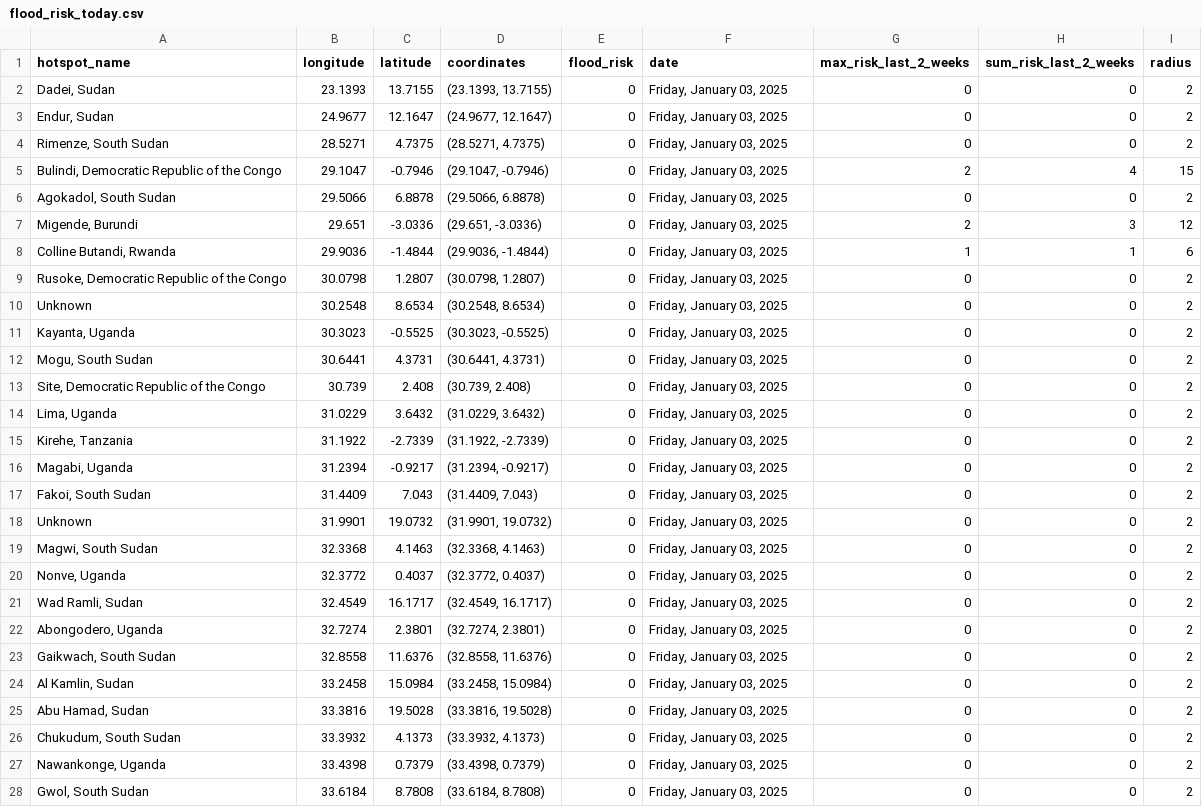
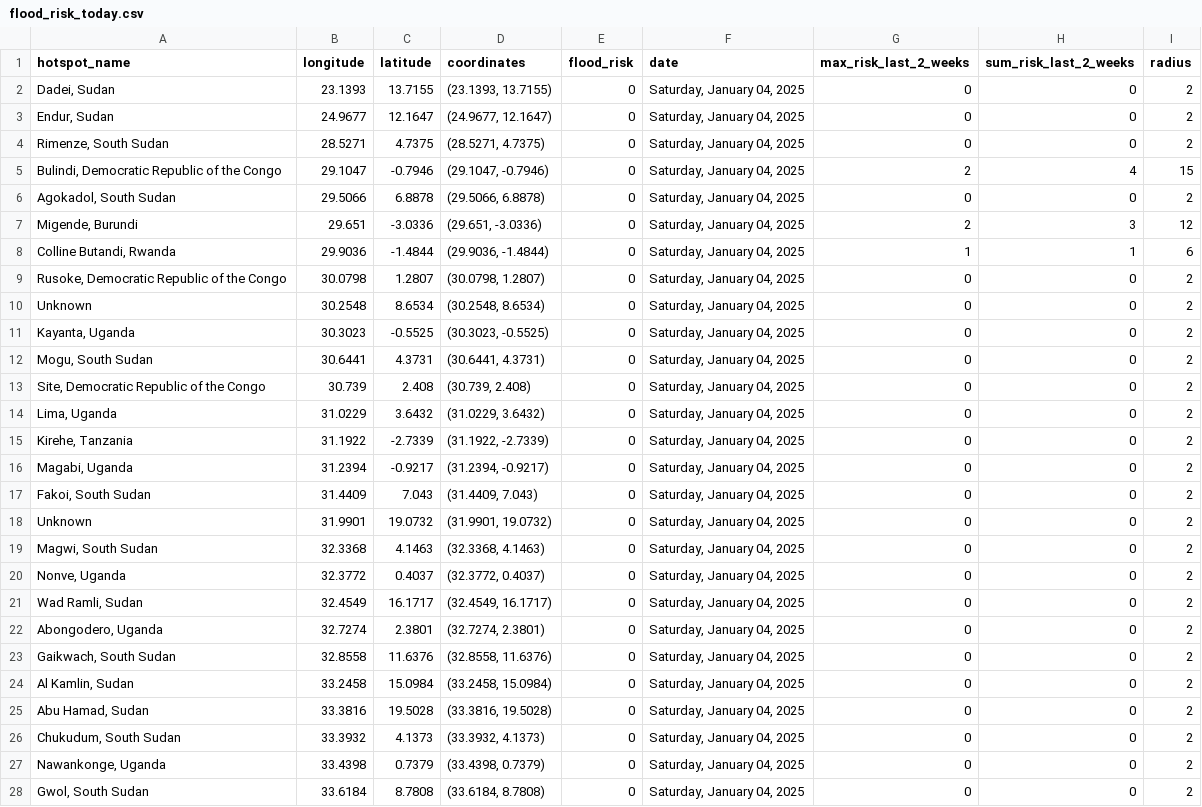
Before and after one commit to annikamcginnis/nile-basin-flood-hotspots-daily, a CSV file: flood_risk_today.csv, drawn as a sheet; only a part is shown; the diff covers the shown part only.

```diff
--- a/flood_risk_today.csv
+++ b/flood_risk_today.csv
@@ -1,28 +1,28 @@
 hotspot_name,longitude,latitude,coordinates,flood_risk,date,max_risk_last_2_weeks,sum_risk_last_2_weeks,radius
-"Dadei, Sudan",23.1393,13.7155,"(23.1393, 13.7155)",0,"Friday, January 03, 2025",0,0,2
-"Endur, Sudan",24.9677,12.1647,"(24.9677, 12.1647)",0,"Friday, January 03, 2025",0,0,2
-"Rimenze, South Sudan",28.5271,4.7375,"(28.5271, 4.7375)",0,"Friday, January 03, 2025",0,0,2
-"Bulindi, Democratic Republic of the Congo",29.1047,-0.7946,"(29.1047, -0.7946)",0,"Friday, January 03, 2025",2,4,15
-"Agokadol, South Sudan",29.5066,6.8878,"(29.5066, 6.8878)",0,"Friday, January 03, 2025",0,0,2
-"Migende, Burundi",29.651,-3.0336,"(29.651, -3.0336)",0,"Friday, January 03, 2025",2,3,12
-"Colline Butandi, Rwanda",29.9036,-1.4844,"(29.9036, -1.4844)",0,"Friday, January 03, 2025",1,1,6
-"Rusoke, Democratic Republic of the Congo",30.0798,1.2807,"(30.0798, 1.2807)",0,"Friday, January 03, 2025",0,0,2
-Unknown,30.2548,8.6534,"(30.2548, 8.6534)",0,"Friday, January 03, 2025",0,0,2
-"Kayanta, Uganda",30.3023,-0.5525,"(30.3023, -0.5525)",0,"Friday, January 03, 2025",0,0,2
-"Mogu, South Sudan",30.6441,4.3731,"(30.6441, 4.3731)",0,"Friday, January 03, 2025",0,0,2
-"Site, Democratic Republic of the Congo",30.739,2.408,"(30.739, 2.408)",0,"Friday, January 03, 2025",0,0,2
-"Lima, Uganda",31.0229,3.6432,"(31.0229, 3.6432)",0,"Friday, January 03, 2025",0,0,2
-"Kirehe, Tanzania",31.1922,-2.7339,"(31.1922, -2.7339)",0,"Friday, January 03, 2025",0,0,2
-"Magabi, Uganda",31.2394,-0.9217,"(31.2394, -0.9217)",0,"Friday, January 03, 2025",0,0,2
-"Fakoi, South Sudan",31.4409,7.043,"(31.4409, 7.043)",0,"Friday, January 03, 2025",0,0,2
-Unknown,31.9901,19.0732,"(31.9901, 19.0732)",0,"Friday, January 03, 2025",0,0,2
-"Magwi, South Sudan",32.3368,4.1463,"(32.3368, 4.1463)",0,"Friday, January 03, 2025",0,0,2
-"Nonve, Uganda",32.3772,0.4037,"(32.3772, 0.4037)",0,"Friday, January 03, 2025",0,0,2
-"Wad Ramli, Sudan",32.4549,16.1717,"(32.4549, 16.1717)",0,"Friday, January 03, 2025",0,0,2
-"Abongodero, Uganda",32.7274,2.3801,"(32.7274, 2.3801)",0,"Friday, January 03, 2025",0,0,2
-"Gaikwach, South Sudan",32.8558,11.6376,"(32.8558, 11.6376)",0,"Friday, January 03, 2025",0,0,2
-"Al Kamlin, Sudan",33.2458,15.0984,"(33.2458, 15.0984)",0,"Friday, January 03, 2025",0,0,2
-"Abu Hamad, Sudan",33.3816,19.5028,"(33.3816, 19.5028)",0,"Friday, January 03, 2025",0,0,2
-"Chukudum, South Sudan",33.3932,4.1373,"(33.3932, 4.1373)",0,"Friday, January 03, 2025",0,0,2
-"Nawankonge, Uganda",33.4398,0.7379,"(33.4398, 0.7379)",0,"Friday, January 03, 2025",0,0,2
-"Gwol, South Sudan",33.6184,8.7808,"(33.6184, 8.7808)",0,"Friday, January 03, 2025",0,0,2
+"Dadei, Sudan",23.1393,13.7155,"(23.1393, 13.7155)",0,"Saturday, January 04, 2025",0,0,2
+"Endur, Sudan",24.9677,12.1647,"(24.9677, 12.1647)",0,"Saturday, January 04, 2025",0,0,2
+"Rimenze, South Sudan",28.5271,4.7375,"(28.5271, 4.7375)",0,"Saturday, January 04, 2025",0,0,2
+"Bulindi, Democratic Republic of the Congo",29.1047,-0.7946,"(29.1047, -0.7946)",0,"Saturday, January 04, 2025",2,4,15
+"Agokadol, South Sudan",29.5066,6.8878,"(29.5066, 6.8878)",0,"Saturday, January 04, 2025",0,0,2
+"Migende, Burundi",29.651,-3.0336,"(29.651, -3.0336)",0,"Saturday, January 04, 2025",2,3,12
+"Colline Butandi, Rwanda",29.9036,-1.4844,"(29.9036, -1.4844)",0,"Saturday, January 04, 2025",1,1,6
+"Rusoke, Democratic Republic of the Congo",30.0798,1.2807,"(30.0798, 1.2807)",0,"Saturday, January 04, 2025",0,0,2
+Unknown,30.2548,8.6534,"(30.2548, 8.6534)",0,"Saturday, January 04, 2025",0,0,2
+"Kayanta, Uganda",30.3023,-0.5525,"(30.3023, -0.5525)",0,"Saturday, January 04, 2025",0,0,2
+"Mogu, South Sudan",30.6441,4.3731,"(30.6441, 4.3731)",0,"Saturday, January 04, 2025",0,0,2
+"Site, Democratic Republic of the Congo",30.739,2.408,"(30.739, 2.408)",0,"Saturday, January 04, 2025",0,0,2
+"Lima, Uganda",31.0229,3.6432,"(31.0229, 3.6432)",0,"Saturday, January 04, 2025",0,0,2
+"Kirehe, Tanzania",31.1922,-2.7339,"(31.1922, -2.7339)",0,"Saturday, January 04, 2025",0,0,2
+"Magabi, Uganda",31.2394,-0.9217,"(31.2394, -0.9217)",0,"Saturday, January 04, 2025",0,0,2
+"Fakoi, South Sudan",31.4409,7.043,"(31.4409, 7.043)",0,"Saturday, January 04, 2025",0,0,2
+Unknown,31.9901,19.0732,"(31.9901, 19.0732)",0,"Saturday, January 04, 2025",0,0,2
+"Magwi, South Sudan",32.3368,4.1463,"(32.3368, 4.1463)",0,"Saturday, January 04, 2025",0,0,2
+"Nonve, Uganda",32.3772,0.4037,"(32.3772, 0.4037)",0,"Saturday, January 04, 2025",0,0,2
+"Wad Ramli, Sudan",32.4549,16.1717,"(32.4549, 16.1717)",0,"Saturday, January 04, 2025",0,0,2
+"Abongodero, Uganda",32.7274,2.3801,"(32.7274, 2.3801)",0,"Saturday, January 04, 2025",0,0,2
+"Gaikwach, South Sudan",32.8558,11.6376,"(32.8558, 11.6376)",0,"Saturday, January 04, 2025",0,0,2
+"Al Kamlin, Sudan",33.2458,15.0984,"(33.2458, 15.0984)",0,"Saturday, January 04, 2025",0,0,2
+"Abu Hamad, Sudan",33.3816,19.5028,"(33.3816, 19.5028)",0,"Saturday, January 04, 2025",0,0,2
+"Chukudum, South Sudan",33.3932,4.1373,"(33.3932, 4.1373)",0,"Saturday, January 04, 2025",0,0,2
+"Nawankonge, Uganda",33.4398,0.7379,"(33.4398, 0.7379)",0,"Saturday, January 04, 2025",0,0,2
+"Gwol, South Sudan",33.6184,8.7808,"(33.6184, 8.7808)",0,"Saturday, January 04, 2025",0,0,2
```
Also changed, not shown: 23 edited cells elsewhere in this file, flood_risk_last_2_weeks.csv, 1 other file.
